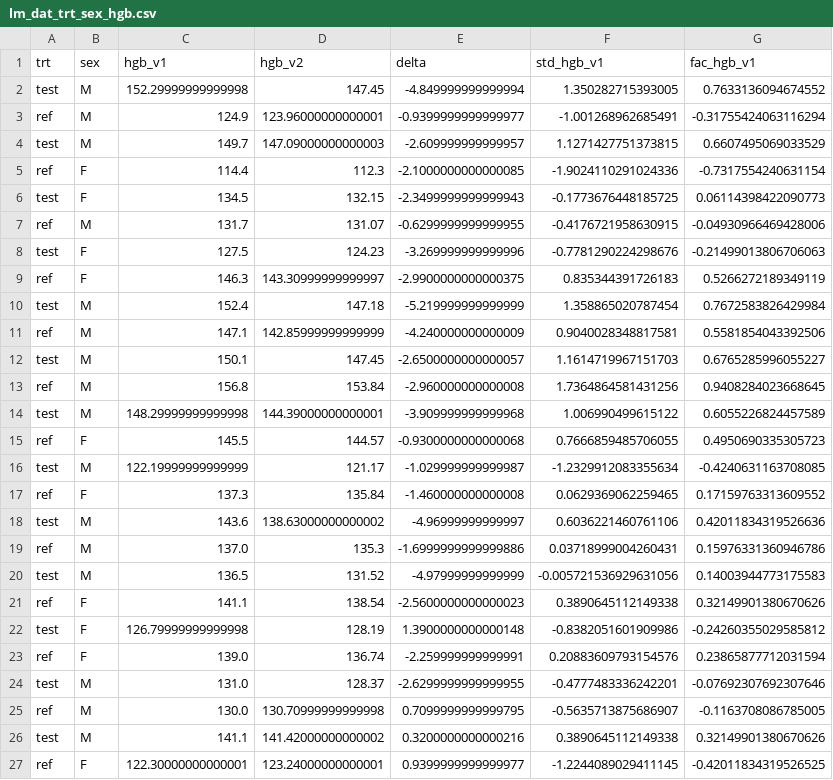
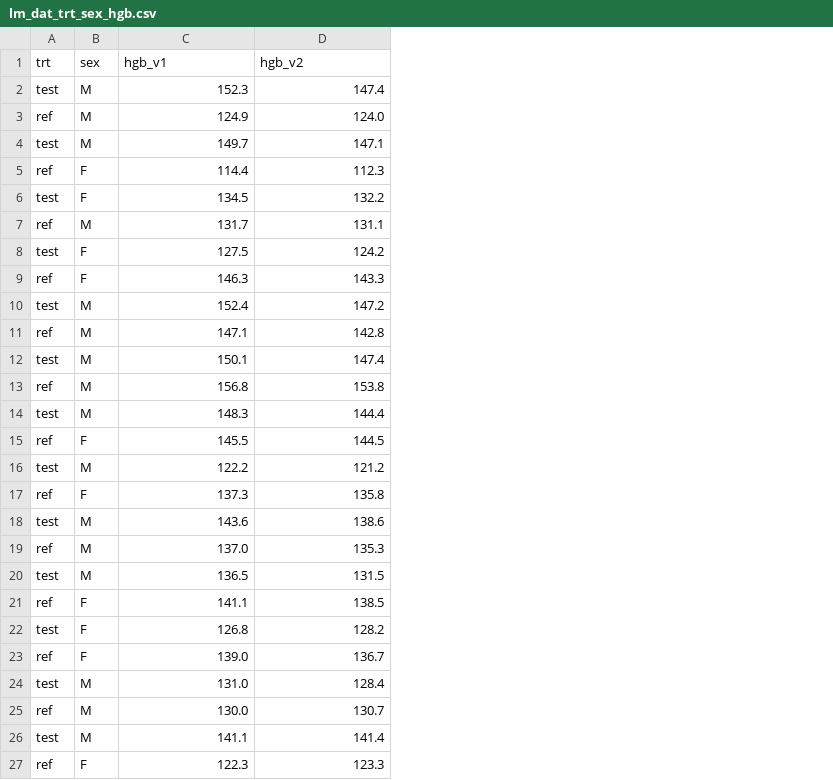
Before and after one commit to PharmCat/edu, a CSV file: csv/lm_dat_trt_sex_hgb.csv, drawn as a sheet; only a part is shown; the diff covers the shown part only; the diff names each change by its address in the sheet, - before the commit and + after, or states it on an @@ line.

Commit message:
Update lm_dat_trt_sex_hgb.csv

```diff
--- a/csv/lm_dat_trt_sex_hgb.csv
+++ b/csv/lm_dat_trt_sex_hgb.csv
-column E (delta), rows 2-27: -4.849999999999994 | -0.9399999999999977 | -2.609999999999957 | -2.1000000000000085 | -2.3499999999999943 | -0.6299999999999955 | -3.269999999999996 | -2.9900000000000375 | -5.219999999999999 | -4.240000000000009 | -2.6500000000000057 | -2.960000000000008 | -3.909999999999968 | -0.9300000000000068 | -1.029999999999987 | -1.460000000000008 | -4.96999999999997 | -1.6999999999999886 | -4.97999999999999 | -2.5600000000000023 | 1.3900000000000148 | -2.259999999999991 | -2.6299999999999955 | 0.7099999999999795 | 0.3200000000000216 | 0.9399999999999977
-column F (std_hgb_v1), rows 2-27: 1.350282715393005 | -1.001268962685491 | 1.1271427751373815 | -1.9024110291024336 | -0.1773676448185725 | -0.4176721958630915 | -0.7781290224298676 | 0.835344391726183 | 1.358865020787454 | 0.9040028348817581 | 1.1614719967151703 | 1.7364864581431256 | 1.006990499615122 | 0.7666859485706055 | -1.2329912083355634 | 0.0629369062259465 | 0.6036221460761106 | 0.03718999004260431 | -0.005721536929631056 | 0.3890645112149338 | -0.8382051601909986 | 0.20883609793154576 | -0.4777483336242201 | -0.5635713875686907 | 0.3890645112149338 | -1.2244089029411145
-column G (fac_hgb_v1), rows 2-27: 0.7633136094674552 | -0.31755424063116294 | 0.6607495069033529 | -0.7317554240631154 | 0.06114398422090773 | -0.04930966469428006 | -0.21499013806706063 | 0.5266272189349119 | 0.7672583826429984 | 0.5581854043392506 | 0.6765285996055227 | 0.9408284023668645 | 0.6055226824457589 | 0.4950690335305723 | -0.4240631163708085 | 0.17159763313609552 | 0.42011834319526636 | 0.15976331360946786 | 0.14003944773175583 | 0.32149901380670626 | -0.24260355029585812 | 0.23865877712031594 | -0.07692307692307646 | -0.1163708086785005 | 0.32149901380670626 | -0.42011834319526525
-C2 (hgb_v1): 152.29999999999998
+C2 (hgb_v1): 152.3
-D2 (hgb_v2): 147.45
+D2 (hgb_v2): 147.4
-D3 (hgb_v2): 123.96000000000001
+D3 (hgb_v2): 124.0
-D4 (hgb_v2): 147.09000000000003
+D4 (hgb_v2): 147.1
-D6 (hgb_v2): 132.15
+D6 (hgb_v2): 132.2
-D7 (hgb_v2): 131.07
+D7 (hgb_v2): 131.1
-D8 (hgb_v2): 124.23
+D8 (hgb_v2): 124.2
-D9 (hgb_v2): 143.30999999999997
+D9 (hgb_v2): 143.3
-D10 (hgb_v2): 147.18
+D10 (hgb_v2): 147.2
-D11 (hgb_v2): 142.85999999999999
+D11 (hgb_v2): 142.8
-D12 (hgb_v2): 147.45
+D12 (hgb_v2): 147.4
-D13 (hgb_v2): 153.84
+D13 (hgb_v2): 153.8
-C14 (hgb_v1): 148.29999999999998
+C14 (hgb_v1): 148.3
-D14 (hgb_v2): 144.39000000000001
+D14 (hgb_v2): 144.4
-D15 (hgb_v2): 144.57
+D15 (hgb_v2): 144.5
-C16 (hgb_v1): 122.19999999999999
+C16 (hgb_v1): 122.2
-D16 (hgb_v2): 121.17
+D16 (hgb_v2): 121.2
-D17 (hgb_v2): 135.84
+D17 (hgb_v2): 135.8
-D18 (hgb_v2): 138.63000000000002
+D18 (hgb_v2): 138.6
-D20 (hgb_v2): 131.52
+D20 (hgb_v2): 131.5
-D21 (hgb_v2): 138.54
+D21 (hgb_v2): 138.5
-C22 (hgb_v1): 126.79999999999998
+C22 (hgb_v1): 126.8
-D22 (hgb_v2): 128.19
+D22 (hgb_v2): 128.2
-D23 (hgb_v2): 136.74
+D23 (hgb_v2): 136.7
-D24 (hgb_v2): 128.37
+D24 (hgb_v2): 128.4
-D25 (hgb_v2): 130.70999999999998
+D25 (hgb_v2): 130.7
-D26 (hgb_v2): 141.42000000000002
+D26 (hgb_v2): 141.4
-C27 (hgb_v1): 122.30000000000001
+C27 (hgb_v1): 122.3
-D27 (hgb_v2): 123.24000000000001
+D27 (hgb_v2): 123.3
```
Also changed, not shown: 33 edited cells elsewhere in this file.
